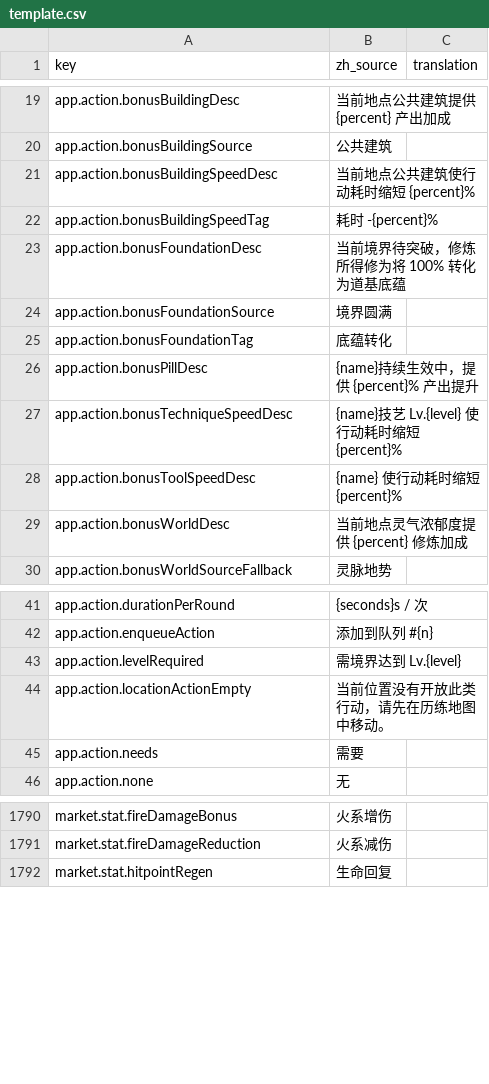
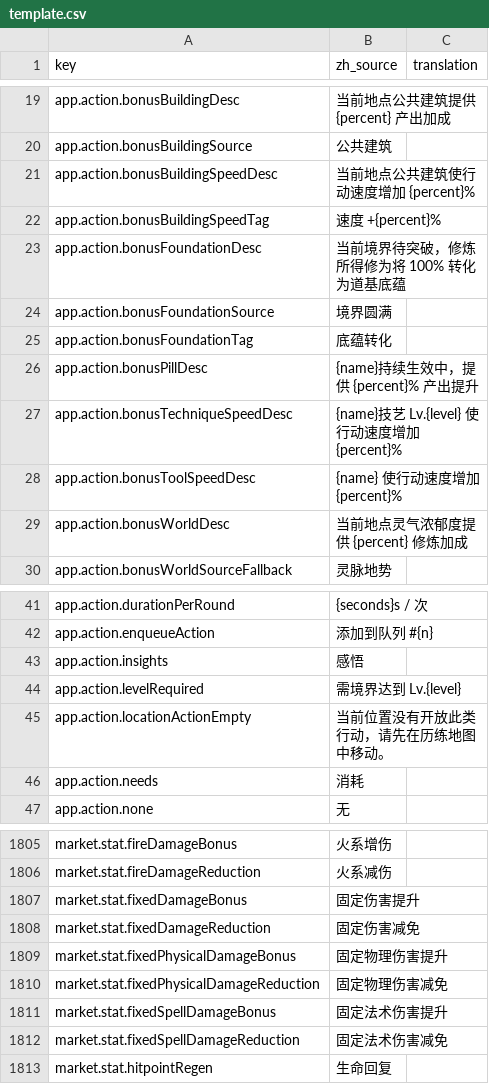
Before and after one commit to fruktoguo/daohua, a CSV file: frontend/public/locales/template.csv, drawn as a sheet; only a part is shown, gaps mark what is left out; the diff covers the shown part only.

```diff
--- a/frontend/public/locales/template.csv
+++ b/frontend/public/locales/template.csv
@@ -20,4 +20,4 @@ app.action.bonusBuildingDesc,"当前地点公共建筑提供 {percent} 产出加
 app.action.bonusBuildingSource,"公共建筑",""
-app.action.bonusBuildingSpeedDesc,"当前地点公共建筑使行动耗时缩短 {percent}%",""
-app.action.bonusBuildingSpeedTag,"耗时 -{percent}%",""
+app.action.bonusBuildingSpeedDesc,"当前地点公共建筑使行动速度增加 {percent}%",""
+app.action.bonusBuildingSpeedTag,"速度 +{percent}%",""
 app.action.bonusFoundationDesc,"当前境界待突破，修炼所得修为将 100% 转化为道基底蕴",""
@@ -26,4 +26,4 @@ app.action.bonusFoundationTag,"底蕴转化",""
 app.action.bonusPillDesc,"{name}持续生效中，提供 {percent}% 产出提升",""
-app.action.bonusTechniqueSpeedDesc,"{name}技艺 Lv.{level} 使行动耗时缩短 {percent}%",""
-app.action.bonusToolSpeedDesc,"{name} 使行动耗时缩短 {percent}%",""
+app.action.bonusTechniqueSpeedDesc,"{name}技艺 Lv.{level} 使行动速度增加 {percent}%",""
+app.action.bonusToolSpeedDesc,"{name} 使行动速度增加 {percent}%",""
 app.action.bonusWorldDesc,"当前地点灵气浓郁度提供 {percent} 修炼加成",""
@@ -42,5 +42,6 @@ app.action.durationPerRound,"{seconds}s / 次",""
 app.action.enqueueAction,"添加到队列 #{n}",""
+app.action.insights,"感悟",""
 app.action.levelRequired,"需境界达到 Lv.{level}",""
 app.action.locationActionEmpty,"当前位置没有开放此类行动，请先在历练地图中移动。",""
-app.action.needs,"需要",""
+app.action.needs,"消耗",""
 app.action.none,"无",""
@@ -1939,2 +1957,8 @@ market.stat.fireDamageBonus,"火系增伤",""
 market.stat.fireDamageReduction,"火系减伤",""
+market.stat.fixedDamageBonus,"固定伤害提升",""
+market.stat.fixedDamageReduction,"固定伤害减免",""
+market.stat.fixedPhysicalDamageBonus,"固定物理伤害提升",""
+market.stat.fixedPhysicalDamageReduction,"固定物理伤害减免",""
+market.stat.fixedSpellDamageBonus,"固定法术伤害提升",""
+market.stat.fixedSpellDamageReduction,"固定法术伤害减免",""
 market.stat.hitpointRegen,"生命回复",""
```
Also changed, not shown: 14 added rows and 10 edited cells elsewhere in this file, 16 other files.
